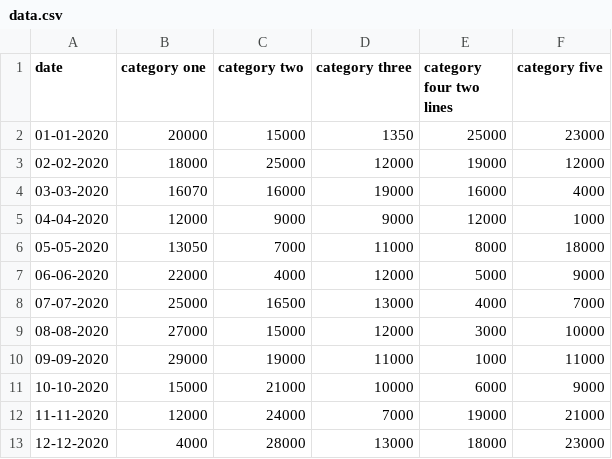
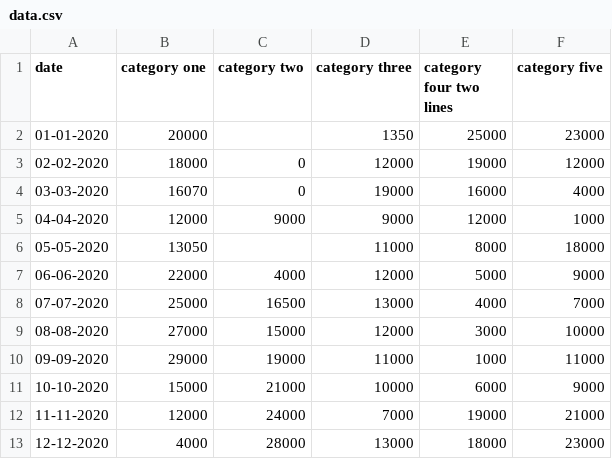
Before and after one commit to ONSvisual/Charts, a CSV file: line-chart/data.csv, drawn as a sheet.

Commit message:
Fixing issue #156 - missing data in line charts

```diff
--- a/line-chart/data.csv
+++ b/line-chart/data.csv
@@ -1,7 +1,7 @@
 date,category one,category two,category three,category four two lines,category five
-01-01-2020,20000,15000,1350,25000,23000
-02-02-2020,18000,25000,12000,19000,12000
-03-03-2020,16070,16000,19000,16000,4000
+01-01-2020,20000,,1350,25000,23000
+02-02-2020,18000,0,12000,19000,12000
+03-03-2020,16070,0,19000,16000,4000
 04-04-2020,12000,9000,9000,12000,1000
-05-05-2020,13050,7000,11000,8000,18000
+05-05-2020,13050,,11000,8000,18000
 06-06-2020,22000,4000,12000,5000,9000
```
Also changed, not shown: 1 other file.
